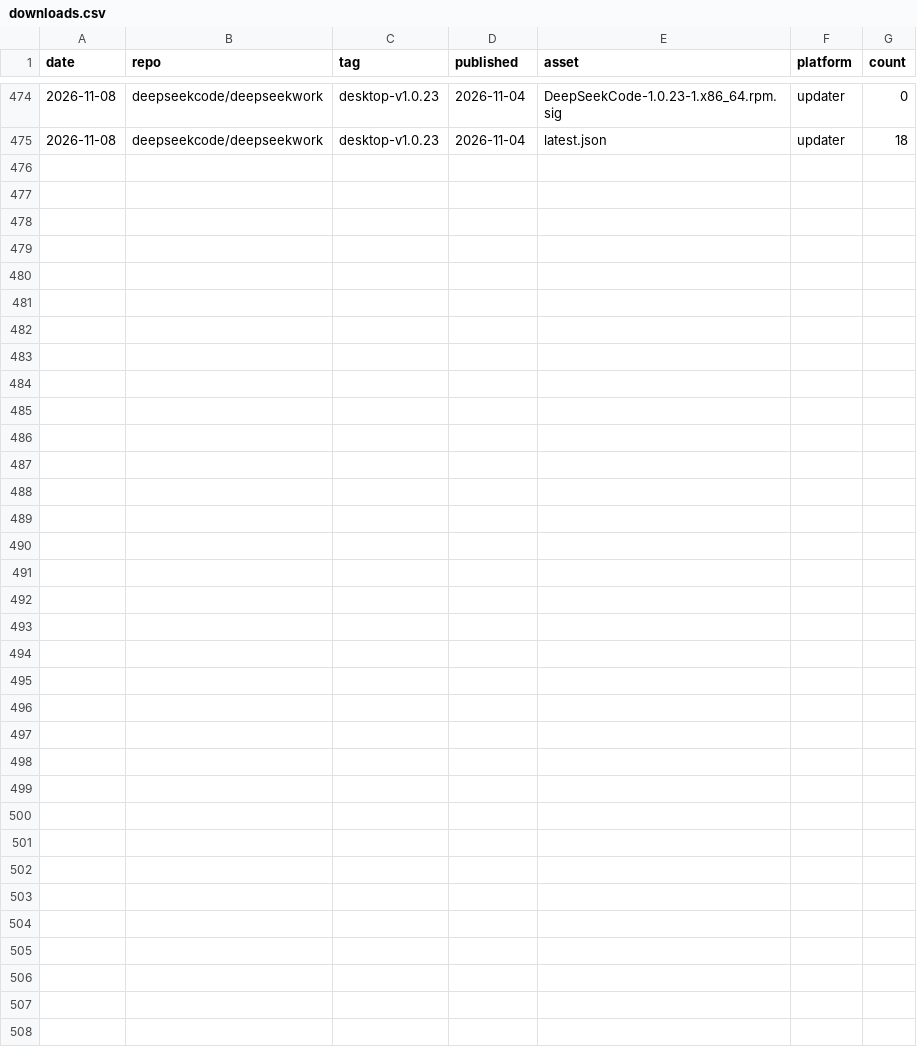
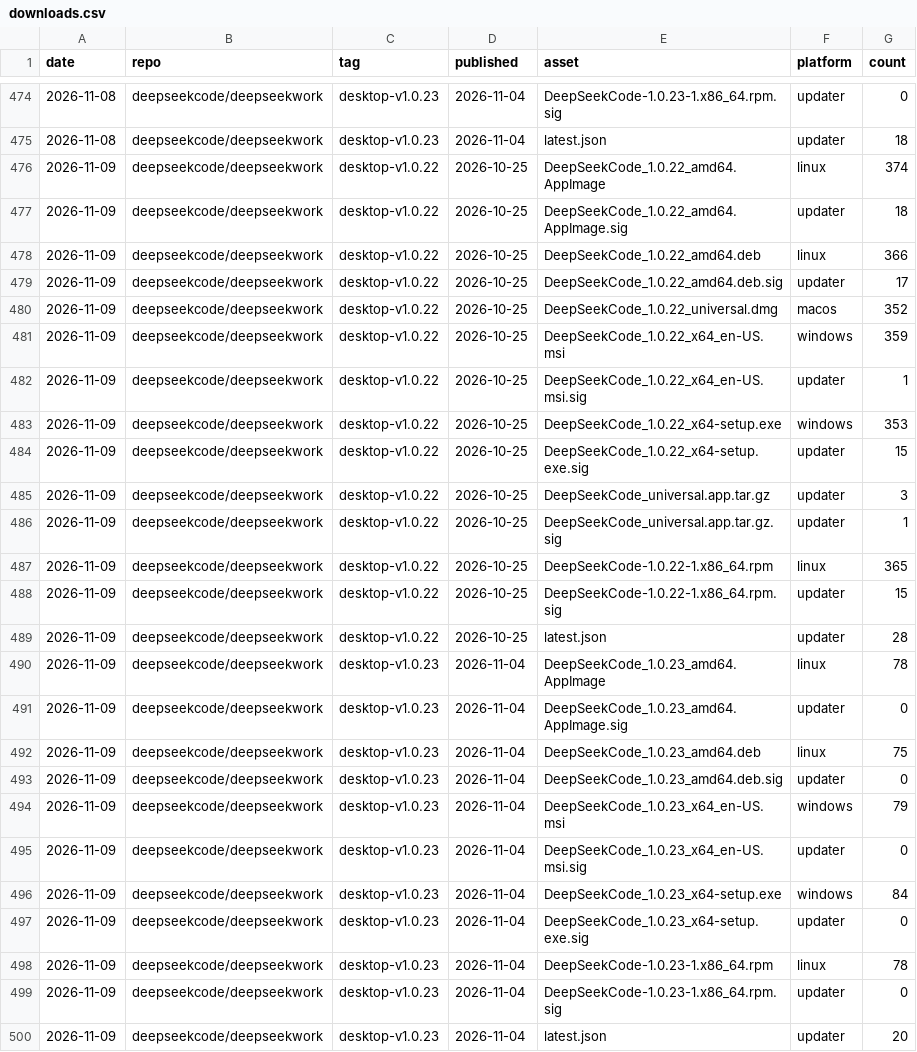
Before and after one commit to deepseekcode/deepseekwork, a CSV file: .gh-stats/downloads.csv, drawn as a sheet; only a part is shown, gaps mark what is left out; the diff names each change by its address in the sheet, - before the commit and + after, or states it on an @@ line.

```diff
--- a/.gh-stats/downloads.csv
+++ b/.gh-stats/downloads.csv
+row 476: 2026-11-09 | deepseekcode/deepseekwork | desktop-v1.0.22 | 2026-10-25 | DeepSeekCode_1.0.22_amd64.AppImage | linux | 374
+row 477: 2026-11-09 | deepseekcode/deepseekwork | desktop-v1.0.22 | 2026-10-25 | DeepSeekCode_1.0.22_amd64.AppImage.sig | updater | 18
+row 478: 2026-11-09 | deepseekcode/deepseekwork | desktop-v1.0.22 | 2026-10-25 | DeepSeekCode_1.0.22_amd64.deb | linux | 366
+row 479: 2026-11-09 | deepseekcode/deepseekwork | desktop-v1.0.22 | 2026-10-25 | DeepSeekCode_1.0.22_amd64.deb.sig | updater | 17
+row 480: 2026-11-09 | deepseekcode/deepseekwork | desktop-v1.0.22 | 2026-10-25 | DeepSeekCode_1.0.22_universal.dmg | macos | 352
+row 481: 2026-11-09 | deepseekcode/deepseekwork | desktop-v1.0.22 | 2026-10-25 | DeepSeekCode_1.0.22_x64_en-US.msi | windows | 359
+row 482: 2026-11-09 | deepseekcode/deepseekwork | desktop-v1.0.22 | 2026-10-25 | DeepSeekCode_1.0.22_x64_en-US.msi.sig | updater | 1
+row 483: 2026-11-09 | deepseekcode/deepseekwork | desktop-v1.0.22 | 2026-10-25 | DeepSeekCode_1.0.22_x64-setup.exe | windows | 353
+row 484: 2026-11-09 | deepseekcode/deepseekwork | desktop-v1.0.22 | 2026-10-25 | DeepSeekCode_1.0.22_x64-setup.exe.sig | updater | 15
+row 485: 2026-11-09 | deepseekcode/deepseekwork | desktop-v1.0.22 | 2026-10-25 | DeepSeekCode_universal.app.tar.gz | updater | 3
+row 486: 2026-11-09 | deepseekcode/deepseekwork | desktop-v1.0.22 | 2026-10-25 | DeepSeekCode_universal.app.tar.gz.sig | updater | 1
+row 487: 2026-11-09 | deepseekcode/deepseekwork | desktop-v1.0.22 | 2026-10-25 | DeepSeekCode-1.0.22-1.x86_64.rpm | linux | 365
+row 488: 2026-11-09 | deepseekcode/deepseekwork | desktop-v1.0.22 | 2026-10-25 | DeepSeekCode-1.0.22-1.x86_64.rpm.sig | updater | 15
+row 489: 2026-11-09 | deepseekcode/deepseekwork | desktop-v1.0.22 | 2026-10-25 | latest.json | updater | 28
+row 490: 2026-11-09 | deepseekcode/deepseekwork | desktop-v1.0.23 | 2026-11-04 | DeepSeekCode_1.0.23_amd64.AppImage | linux | 78
+row 491: 2026-11-09 | deepseekcode/deepseekwork | desktop-v1.0.23 | 2026-11-04 | DeepSeekCode_1.0.23_amd64.AppImage.sig | updater | 0
+row 492: 2026-11-09 | deepseekcode/deepseekwork | desktop-v1.0.23 | 2026-11-04 | DeepSeekCode_1.0.23_amd64.deb | linux | 75
+row 493: 2026-11-09 | deepseekcode/deepseekwork | desktop-v1.0.23 | 2026-11-04 | DeepSeekCode_1.0.23_amd64.deb.sig | updater | 0
+row 494: 2026-11-09 | deepseekcode/deepseekwork | desktop-v1.0.23 | 2026-11-04 | DeepSeekCode_1.0.23_x64_en-US.msi | windows | 79
+row 495: 2026-11-09 | deepseekcode/deepseekwork | desktop-v1.0.23 | 2026-11-04 | DeepSeekCode_1.0.23_x64_en-US.msi.sig | updater | 0
+row 496: 2026-11-09 | deepseekcode/deepseekwork | desktop-v1.0.23 | 2026-11-04 | DeepSeekCode_1.0.23_x64-setup.exe | windows | 84
+row 497: 2026-11-09 | deepseekcode/deepseekwork | desktop-v1.0.23 | 2026-11-04 | DeepSeekCode_1.0.23_x64-setup.exe.sig | updater | 0
+row 498: 2026-11-09 | deepseekcode/deepseekwork | desktop-v1.0.23 | 2026-11-04 | DeepSeekCode-1.0.23-1.x86_64.rpm | linux | 78
+row 499: 2026-11-09 | deepseekcode/deepseekwork | desktop-v1.0.23 | 2026-11-04 | DeepSeekCode-1.0.23-1.x86_64.rpm.sig | updater | 0
+row 500: 2026-11-09 | deepseekcode/deepseekwork | desktop-v1.0.23 | 2026-11-04 | latest.json | updater | 20
```
